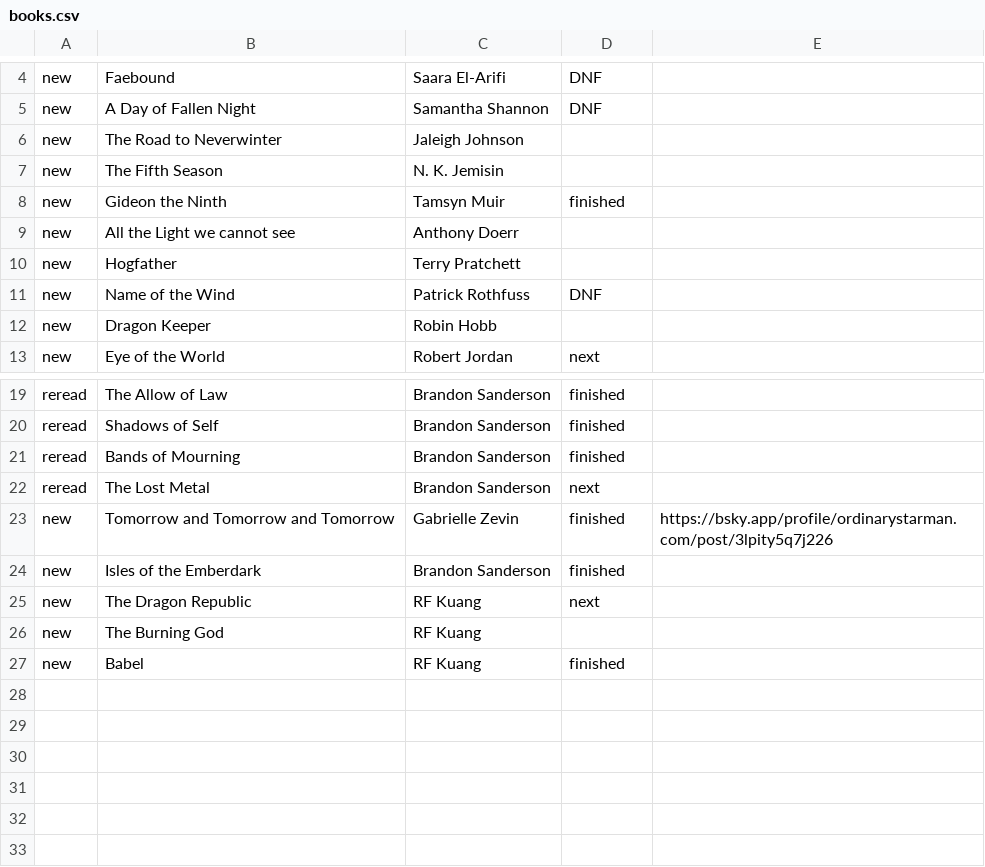
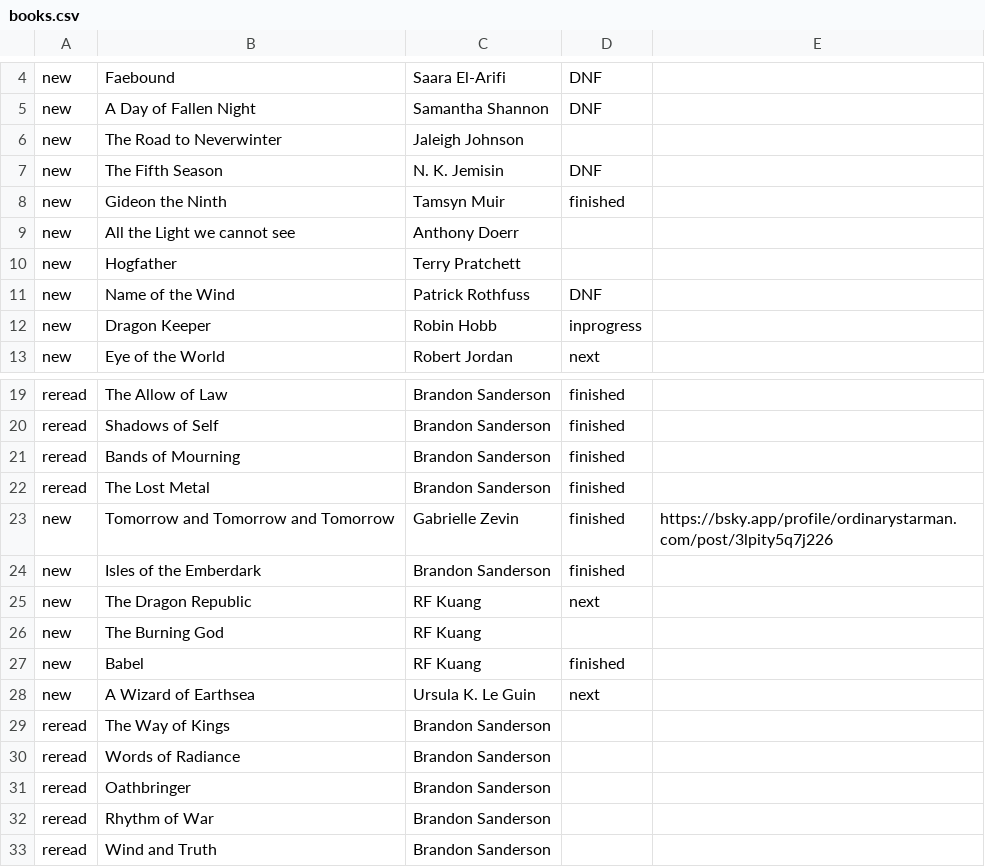
Before and after one commit to Krytic/Krytic.github.io, a CSV file: books/books.csv, drawn as a sheet; only a part is shown, gaps mark what is left out.

Commit message:
update book list

```diff
--- a/books/books.csv
+++ b/books/books.csv
@@ -6,3 +6,3 @@ new,A Day of Fallen Night,Samantha Shannon,DNF,
 new,The Road to Neverwinter,Jaleigh Johnson,,
-new,The Fifth Season,N. K. Jemisin,,
+new,The Fifth Season,N. K. Jemisin,DNF,
 new,Gideon the Ninth,Tamsyn Muir,finished,
@@ -11,3 +11,3 @@ new,Hogfather,Terry Pratchett,,
 new,Name of the Wind,Patrick Rothfuss,DNF,
-new,Dragon Keeper,Robin Hobb,,
+new,Dragon Keeper,Robin Hobb,inprogress,
 new,Eye of the World,Robert Jordan,next,
@@ -21,3 +21,3 @@ reread,Shadows of Self,Brandon Sanderson,finished,
 reread,Bands of Mourning,Brandon Sanderson,finished,
-reread,The Lost Metal,Brandon Sanderson,next,
+reread,The Lost Metal,Brandon Sanderson,finished,
 new,Tomorrow and Tomorrow and Tomorrow,Gabrielle Zevin,finished,https://bsky.app/profile/ordinarystarman.com/post/3lpity5q7j226
@@ -27 +27,7 @@ new,The Burning God,RF Kuang,,
 new,Babel,RF Kuang,finished,
+new,A Wizard of Earthsea,Ursula K. Le Guin,next,
+reread,The Way of Kings,Brandon Sanderson,,
+reread,Words of Radiance,Brandon Sanderson,,
+reread,Oathbringer,Brandon Sanderson,,
+reread,Rhythm of War,Brandon Sanderson,,
+reread,Wind and Truth,Brandon Sanderson,,
```
Also changed, not shown: 1 other file.
